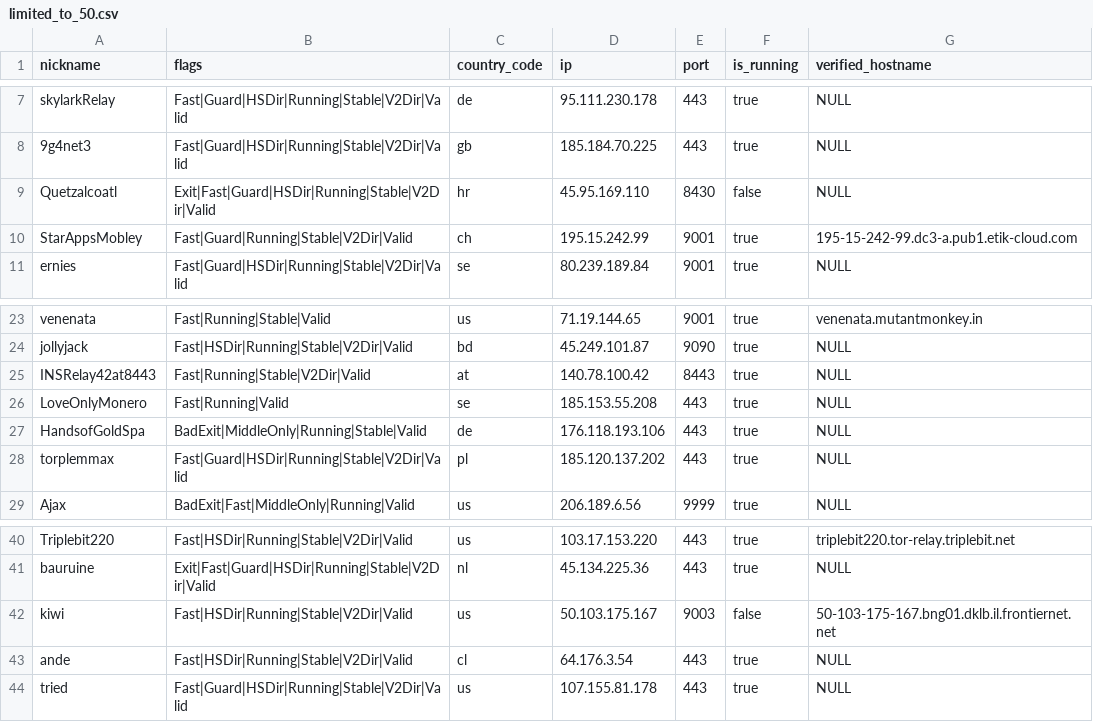
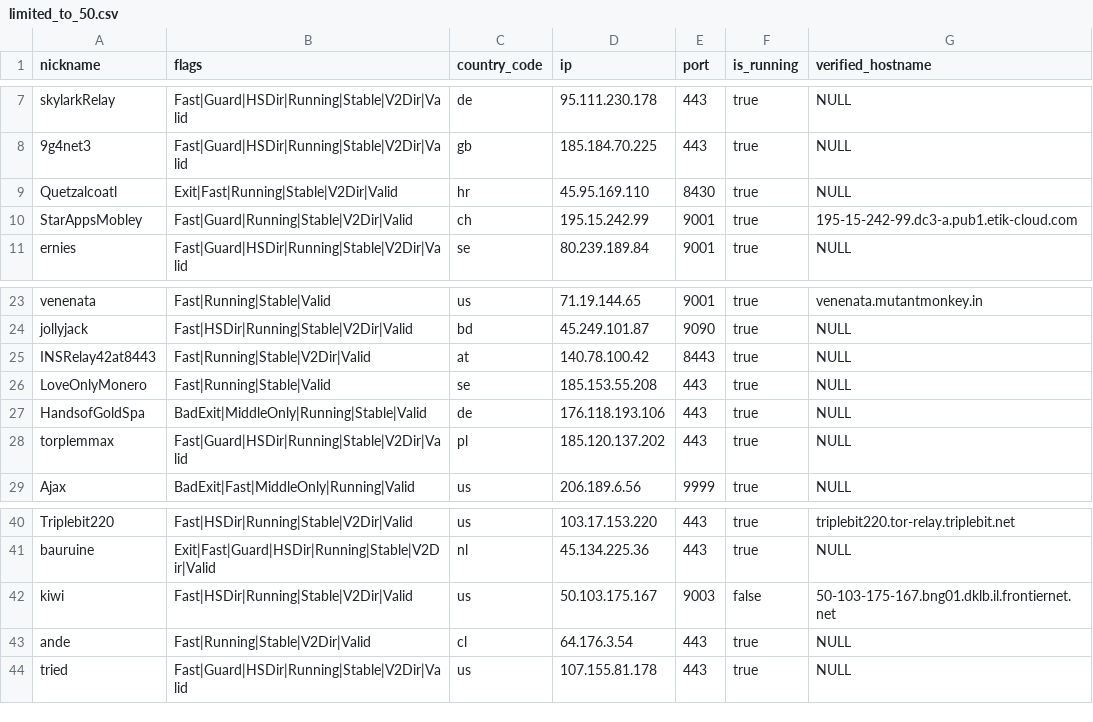
Before and after one commit to cgiamp/123-test-abort, a CSV file: limited_to_50.csv, drawn as a sheet; only a part is shown, gaps mark what is left out.

```diff
--- a/limited_to_50.csv
+++ b/limited_to_50.csv
@@ -8,3 +8,3 @@
 "9g4net3","Fast|Guard|HSDir|Running|Stable|V2Dir|Valid","gb","185.184.70.225","443",true,"NULL"
-"Quetzalcoatl","Exit|Fast|Guard|HSDir|Running|Stable|V2Dir|Valid","hr","45.95.169.110","8430",false,"NULL"
+"Quetzalcoatl","Exit|Fast|Running|Stable|V2Dir|Valid","hr","45.95.169.110","8430",true,"NULL"
 "StarAppsMobley","Fast|Guard|Running|Stable|V2Dir|Valid","ch","195.15.242.99","9001",true,"195-15-242-99.dc3-a.pub1.etik-cloud.com"
@@ -25,3 +25,3 @@
 "INSRelay42at8443","Fast|Running|Stable|V2Dir|Valid","at","140.78.100.42","8443",true,"NULL"
-"LoveOnlyMonero","Fast|Running|Valid","se","185.153.55.208","443",true,"NULL"
+"LoveOnlyMonero","Fast|Running|Stable|Valid","se","185.153.55.208","443",true,"NULL"
 "HandsofGoldSpa","BadExit|MiddleOnly|Running|Stable|Valid","de","176.118.193.106","443",true,"NULL"
@@ -42,3 +42,3 @@
 "kiwi","Fast|HSDir|Running|Stable|V2Dir|Valid","us","50.103.175.167","9003",false,"50-103-175-167.bng01.dklb.il.frontiernet.net"
-"ande","Fast|HSDir|Running|Stable|V2Dir|Valid","cl","64.176.3.54","443",true,"NULL"
+"ande","Fast|Running|Stable|V2Dir|Valid","cl","64.176.3.54","443",true,"NULL"
 "tried","Fast|Guard|HSDir|Running|Stable|V2Dir|Valid","us","107.155.81.178","443",true,"NULL"
```
Also changed, not shown: tor_feed.csv, 1 other file.
